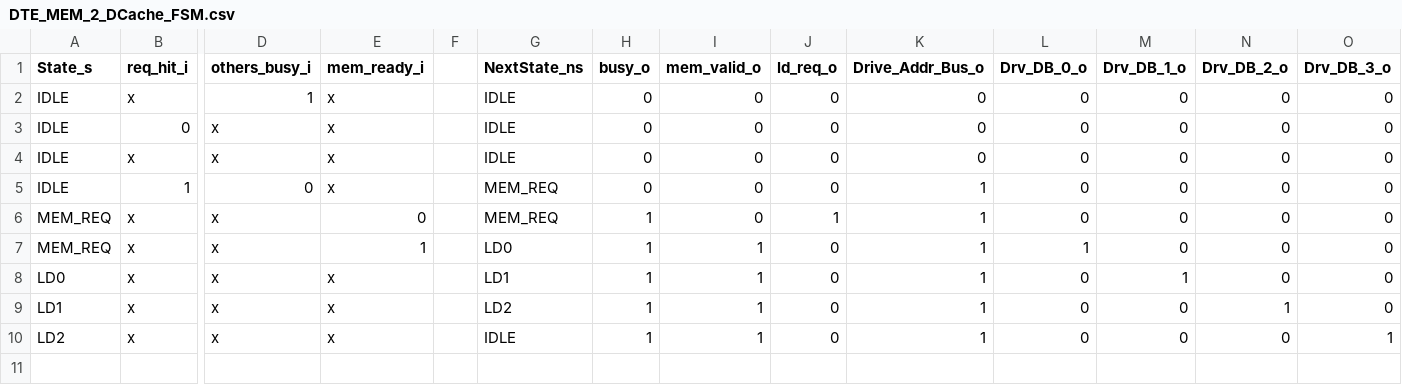
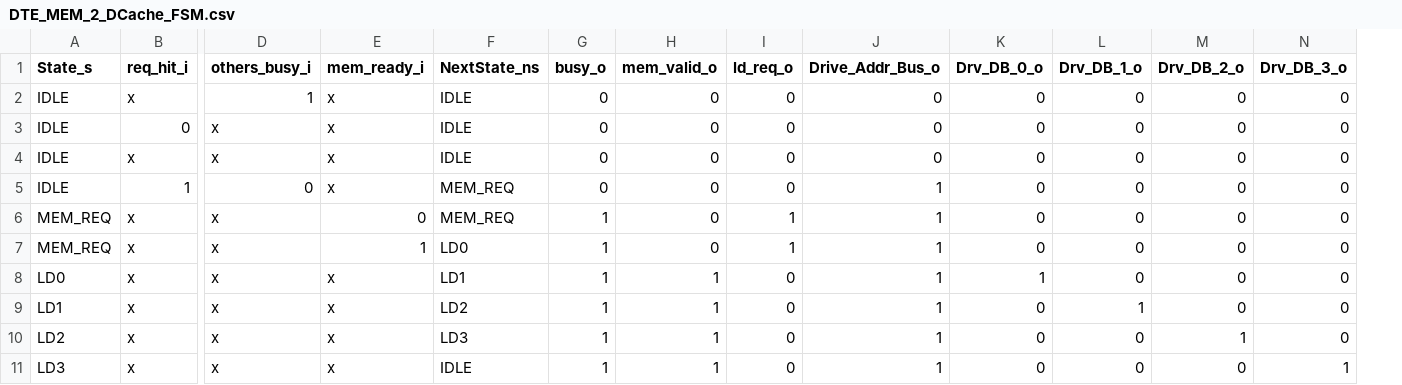
Before and after one commit to maanavkoladia/uarch, a CSV file: design/EverythingEverywhereAllAtOnce/rtl/BusArbitration/gen/DTE_MEM_2_DCache_FSM.csv, drawn as a sheet; only a part is shown, gaps mark what is left out; removed rows and columns are numbered as before the commit, all else as after; rows hold the shown columns only; the diff names each change by its address in the sheet, - before the commit and + after, or states it on an @@ line.

```diff
--- a/design/EverythingEverywhereAllAtOnce/rtl/BusArbitration/gen/DTE_MEM_2_DCache_FSM.csv
+++ b/design/EverythingEverywhereAllAtOnce/rtl/BusArbitration/gen/DTE_MEM_2_DCache_FSM.csv
-column F, empty
-H7 (mem_valid_o): 1
+H7 (mem_valid_o): 0
-I7 (ld_req_o): 0
+I7 (ld_req_o): 1
-K7 (Drv_DB_0_o): 1
+K7 (Drv_DB_0_o): 0
-K8 (Drv_DB_0_o): 0
+K8 (Drv_DB_0_o): 1
-L8 (Drv_DB_1_o): 1
+L8 (Drv_DB_1_o): 0
-L9 (Drv_DB_1_o): 0
+L9 (Drv_DB_1_o): 1
-M9 (Drv_DB_2_o): 1
+M9 (Drv_DB_2_o): 0
-F10 (NextState_ns): IDLE
+F10 (NextState_ns): LD3
-M10 (Drv_DB_2_o): 0
+M10 (Drv_DB_2_o): 1
-N10 (Drv_DB_3_o): 1
+N10 (Drv_DB_3_o): 0
+row 11: LD3 | x | x | x | IDLE | 1 | 1 | 0 | 1 | 0 | 0 | 0 | 1
```
Also changed, not shown: design/EverythingEverywhereAllAtOnce/rtl/BusArbitration/gen/DTE_MEM_2_DCache_FSM_enumerated.csv, design/EverythingEverywhereAllAtOnce/rtl/BusArbitration/gen/DTE_MEM_2_DCache_FSM_expanded.csv, 41 other files.
